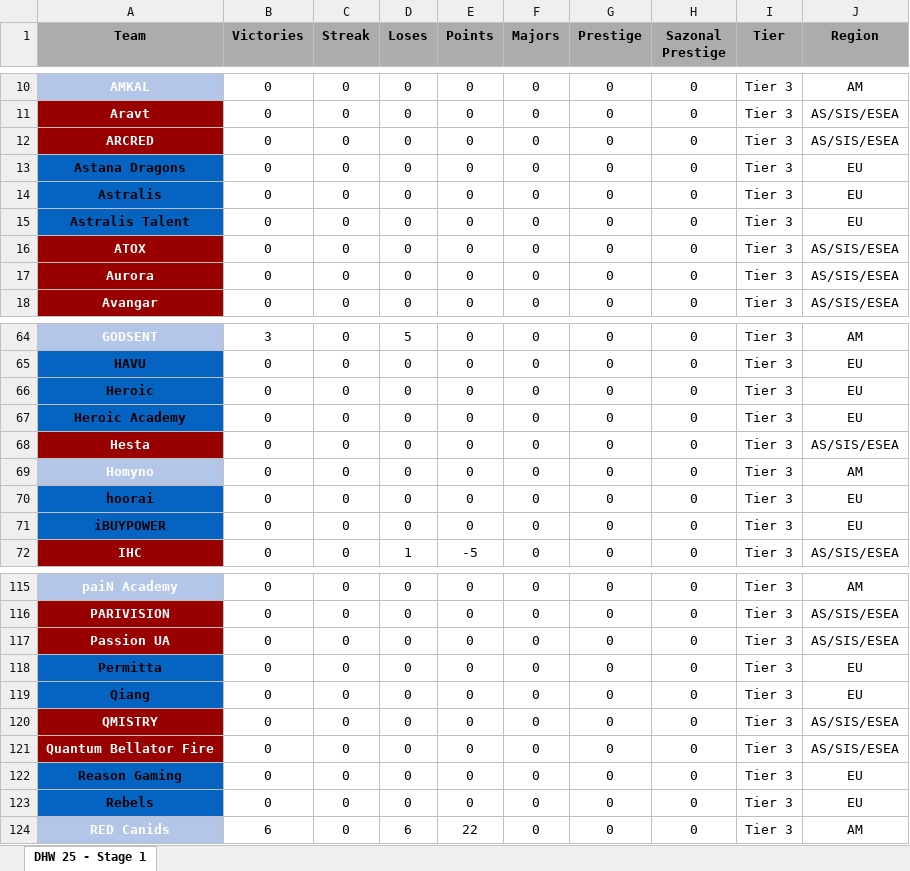
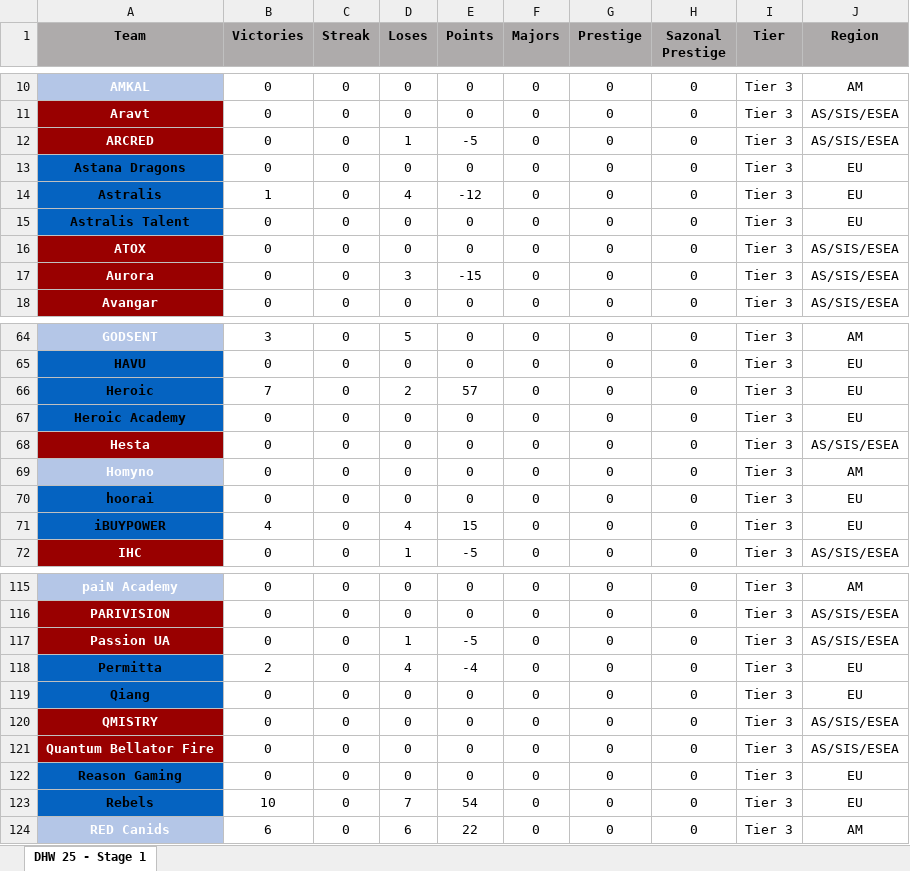
Before and after one commit to johncbraga/cs-tools, an Excel workbook: file/ranking.xlsx, sheet DHW 25 - Stage 1, drawn as a sheet; only a part is shown, gaps mark what is left out; values as stored, in another font and other column widths than the file's, no borders; the diff covers the shown part only; the diff names each change by its address in the sheet, - before the commit and + after, or states it on an @@ line.

```diff
--- a/file/ranking.xlsx (sheet DHW 25 - Stage 1)
+++ b/file/ranking.xlsx (sheet DHW 25 - Stage 1)
-D12 (Loses): 0
+D12 (Loses): 1
-E12 (Points): 0
+E12 (Points): -5
-B14 (Victories): 0
+B14 (Victories): 1
-D14 (Loses): 0
+D14 (Loses): 4
-E14 (Points): 0
+E14 (Points): -12
-D17 (Loses): 0
+D17 (Loses): 3
-E17 (Points): 0
+E17 (Points): -15
-B66 (Victories): 0
+B66 (Victories): 7
-D66 (Loses): 0
+D66 (Loses): 2
-E66 (Points): 0
+E66 (Points): 57
-B71 (Victories): 0
+B71 (Victories): 4
-D71 (Loses): 0
+D71 (Loses): 4
-E71 (Points): 0
+E71 (Points): 15
-D117 (Loses): 0
+D117 (Loses): 1
-E117 (Points): 0
+E117 (Points): -5
-B118 (Victories): 0
+B118 (Victories): 2
-D118 (Loses): 0
+D118 (Loses): 4
-E118 (Points): 0
+E118 (Points): -4
-B123 (Victories): 0
+B123 (Victories): 10
-D123 (Loses): 0
+D123 (Loses): 7
-E123 (Points): 0
+E123 (Points): 54
```
Also changed, not shown: 59 edited cells elsewhere in this sheet, file/old.xlsx, 1 other file.
